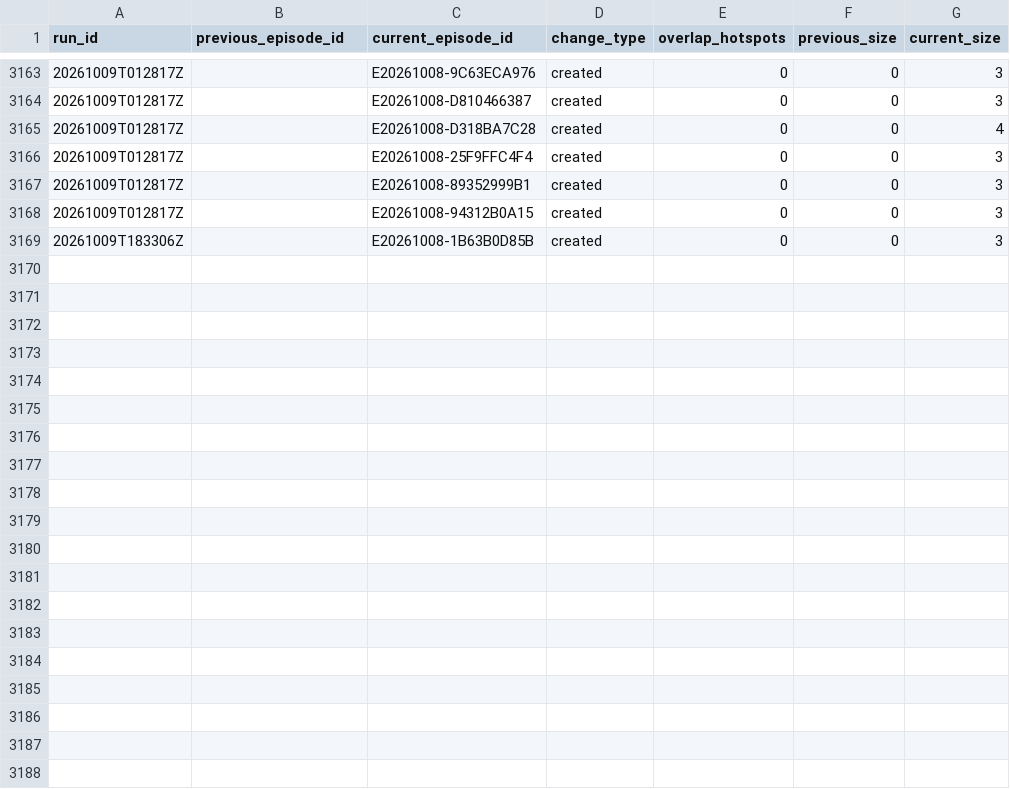
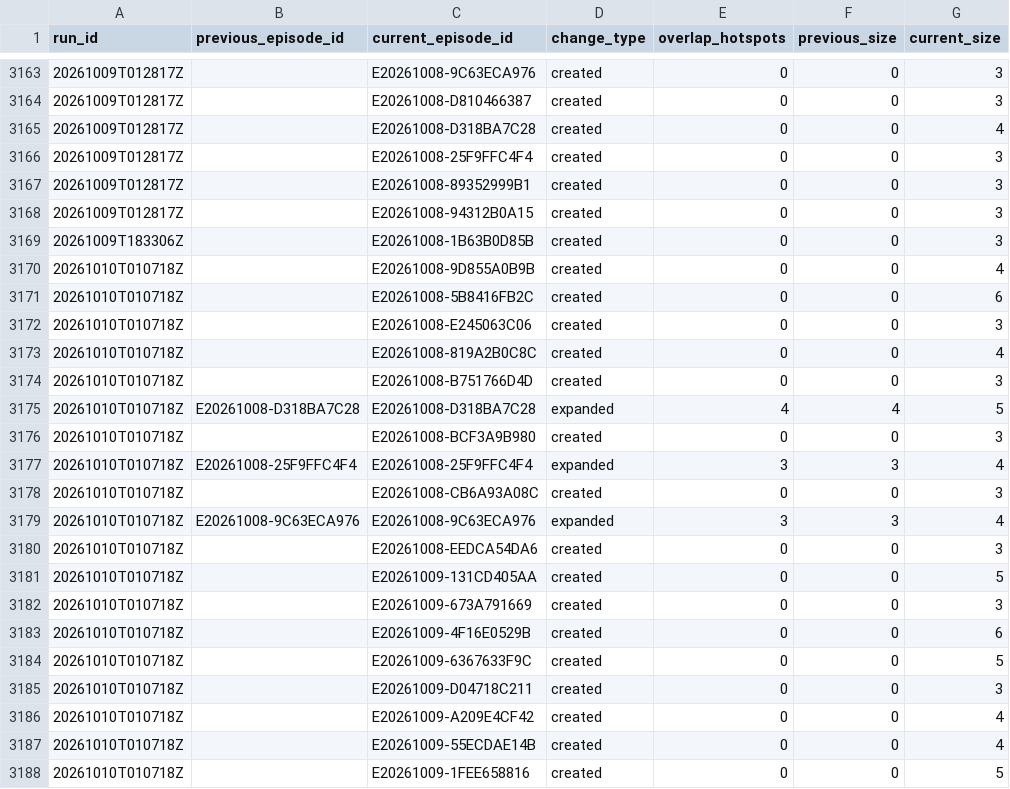
Before and after one commit to jcgomezga/puntos-calor-colombia-dashboard, a CSV file: data/episodes/episode_lineage.csv, drawn as a sheet; only a part is shown, gaps mark what is left out; the diff covers the shown part only; the diff names each change by its address in the sheet, - before the commit and + after, or states it on an @@ line.

```diff
--- a/data/episodes/episode_lineage.csv
+++ b/data/episodes/episode_lineage.csv
+row 3170: 20261010T010718Z |  | E20261008-9D855A0B9B | created | 0 | 0 | 4
+row 3171: 20261010T010718Z |  | E20261008-5B8416FB2C | created | 0 | 0 | 6
+row 3172: 20261010T010718Z |  | E20261008-E245063C06 | created | 0 | 0 | 3
+row 3173: 20261010T010718Z |  | E20261008-819A2B0C8C | created | 0 | 0 | 4
+row 3174: 20261010T010718Z |  | E20261008-B751766D4D | created | 0 | 0 | 3
+row 3175: 20261010T010718Z | E20261008-D318BA7C28 | E20261008-D318BA7C28 | expanded | 4 | 4 | 5
+row 3176: 20261010T010718Z |  | E20261008-BCF3A9B980 | created | 0 | 0 | 3
+row 3177: 20261010T010718Z | E20261008-25F9FFC4F4 | E20261008-25F9FFC4F4 | expanded | 3 | 3 | 4
+row 3178: 20261010T010718Z |  | E20261008-CB6A93A08C | created | 0 | 0 | 3
+row 3179: 20261010T010718Z | E20261008-9C63ECA976 | E20261008-9C63ECA976 | expanded | 3 | 3 | 4
+row 3180: 20261010T010718Z |  | E20261008-EEDCA54DA6 | created | 0 | 0 | 3
+row 3181: 20261010T010718Z |  | E20261009-131CD405AA | created | 0 | 0 | 5
+row 3182: 20261010T010718Z |  | E20261009-673A791669 | created | 0 | 0 | 3
+row 3183: 20261010T010718Z |  | E20261009-4F16E0529B | created | 0 | 0 | 6
+row 3184: 20261010T010718Z |  | E20261009-6367633F9C | created | 0 | 0 | 5
+row 3185: 20261010T010718Z |  | E20261009-D04718C211 | created | 0 | 0 | 3
+row 3186: 20261010T010718Z |  | E20261009-A209E4CF42 | created | 0 | 0 | 4
+row 3187: 20261010T010718Z |  | E20261009-55ECDAE14B | created | 0 | 0 | 4
+row 3188: 20261010T010718Z |  | E20261009-1FEE658816 | created | 0 | 0 | 5
```
Also changed, not shown: 10 added rows elsewhere in this file, data/episodes/episodes.csv, data/metadata/run_log.csv, 23 other files.
